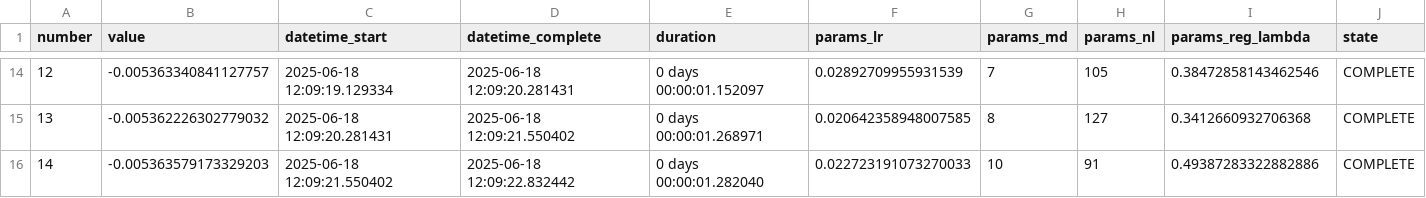
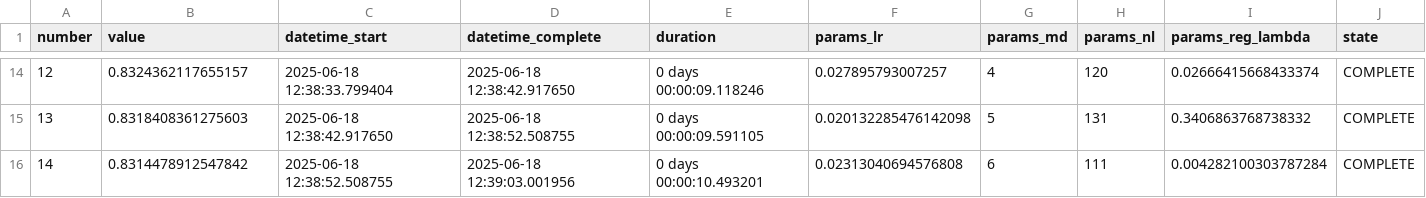
Before and after one commit to nothing14yyx/quant_trade, a CSV file: models/optuna_trials.csv, drawn as a sheet; only a part is shown, gaps mark what is left out; the diff covers the shown part only.

```diff
--- a/models/optuna_trials.csv
+++ b/models/optuna_trials.csv
@@ -14,3 +14,3 @@ number,value,datetime_start,datetime_complete,duration,params_lr,params_md,param
-12,-0.005363340841127757,2025-06-18 12:09:19.129334,2025-06-18 12:09:20.281431,0 days 00:00:01.152097,0.02892709955931539,7,105,0.38472858143462546,COMPLETE
-13,-0.005362226302779032,2025-06-18 12:09:20.281431,2025-06-18 12:09:21.550402,0 days 00:00:01.268971,0.020642358948007585,8,127,0.3412660932706368,COMPLETE
-14,-0.005363579173329203,2025-06-18 12:09:21.550402,2025-06-18 12:09:22.832442,0 days 00:00:01.282040,0.022723191073270033,10,91,0.49387283322882886,COMPLETE
+12,0.8324362117655157,2025-06-18 12:38:33.799404,2025-06-18 12:38:42.917650,0 days 00:00:09.118246,0.027895793007257,4,120,0.02666415668433374,COMPLETE
+13,0.8318408361275603,2025-06-18 12:38:42.917650,2025-06-18 12:38:52.508755,0 days 00:00:09.591105,0.020132285476142098,5,131,0.3406863768738332,COMPLETE
+14,0.8314478912547842,2025-06-18 12:38:52.508755,2025-06-18 12:39:03.001956,0 days 00:00:10.493201,0.02313040694576808,6,111,0.004282100303787284,COMPLETE
```
Also changed, not shown: 94 edited cells elsewhere in this file, models/model_4h_down.feat_imp.csv, models/model_4h_up.feat_imp.csv, 7 other files.
